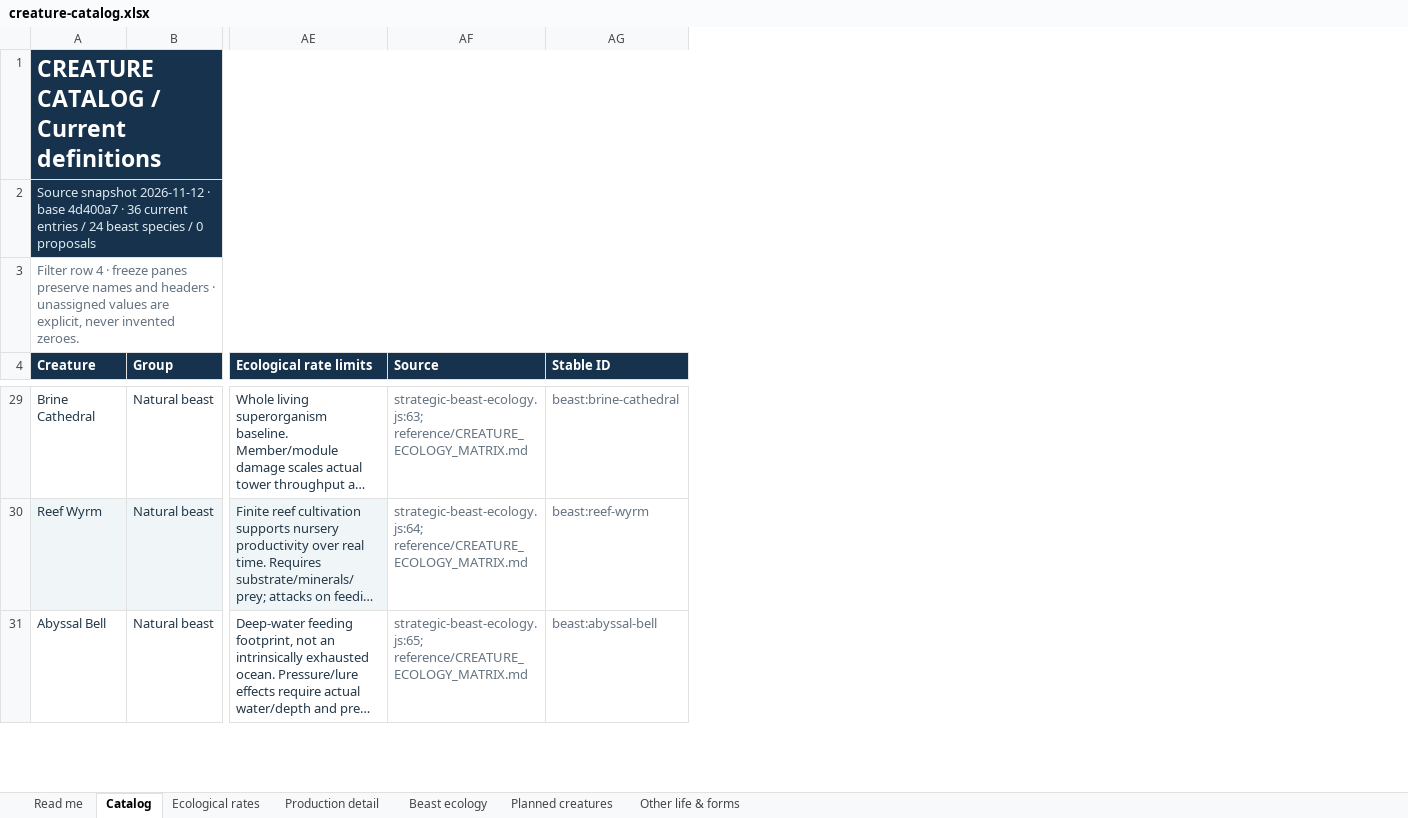
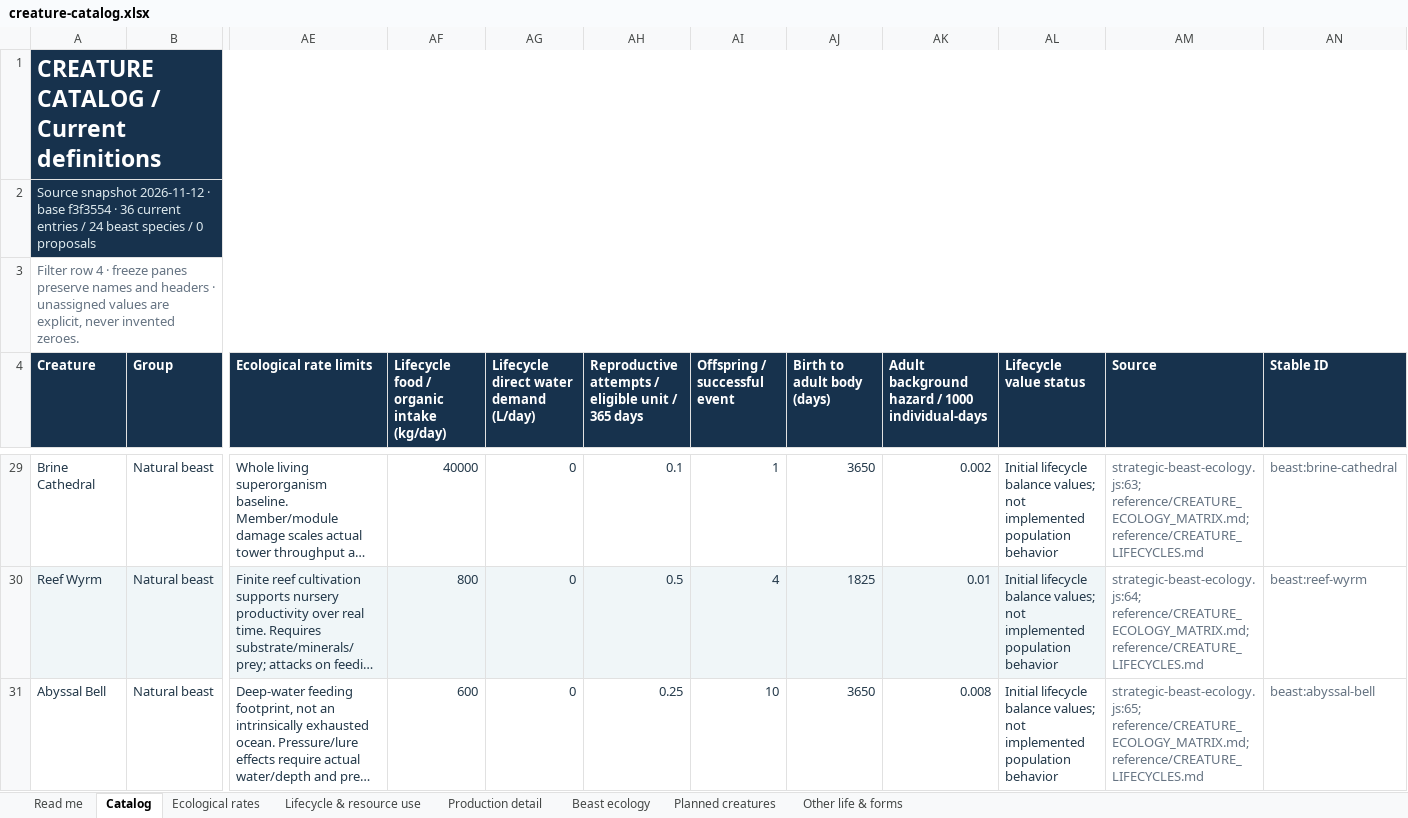
Before and after one commit to HelHeresyDev/Helix-Heresy, an Excel workbook: reference/creature-catalog.xlsx, sheet Catalog, drawn as a sheet; only a part is shown, gaps mark what is left out; long unchanged cells end in …; values as stored, in another font and other column widths than the file's, no borders; table styles not drawn; addresses are those after the commit; the diff covers the shown part only; the diff names each change by its address in the sheet, - before the commit and + after, or states it on an @@ line.

Commit message:
Quantify creature lifecycles and resource consumption

```diff
--- a/reference/creature-catalog.xlsx (sheet Catalog)
+++ b/reference/creature-catalog.xlsx (sheet Catalog)
+sheet tab: Lifecycle & resource use
+column AF, row 4: Lifecycle food / organic intake (kg/day); rows 29-31: 40000 | 800 | 600
+column AG, row 4: Lifecycle direct water demand (L/day); rows 29-31: all 0
+column AH, row 4: Reproductive attempts / eligible unit / 365 days; rows 29-31: 0.1 | 0.5 | 0.25
+column AI (Offspring / successful event), rows 29-31: 1 | 4 | 10
+column AJ (Birth to adult body (days)), rows 29-31: 3650 | 1825 | 3650
+column AK, row 4: Adult background hazard / 1000 individual-days; rows 29-31: 0.002 | 0.01 | 0.008
+column AL (Lifecycle value status), rows 29-31: all Initial lifecycle balance values; not implemented population behavior
-A2 (Creature): …· base 4d400a7 · 36…
+A2 (Creature): …· base f3f3554 · 36…
-AM29 (Source): strategic-beast-ecology.js:63; reference/CREATURE_ECOLOGY_MATRIX.md
+AM29 (Source): strategic-beast-ecology.js:63; reference/CREATURE_ECOLOGY_MATRIX.md; reference/CREATURE_LIFECYCLES.md
-AM30 (Source): strategic-beast-ecology.js:64; reference/CREATURE_ECOLOGY_MATRIX.md
+AM30 (Source): strategic-beast-ecology.js:64; reference/CREATURE_ECOLOGY_MATRIX.md; reference/CREATURE_LIFECYCLES.md
-AM31 (Source): strategic-beast-ecology.js:65; reference/CREATURE_ECOLOGY_MATRIX.md
+AM31 (Source): strategic-beast-ecology.js:65; reference/CREATURE_ECOLOGY_MATRIX.md; reference/CREATURE_LIFECYCLES.md
```
Also changed, not shown: 33 edited cells elsewhere in this sheet, sheet Planned creatures, sheet Read me, sheet Other life & forms, sheet Production detail, 13 other files.
